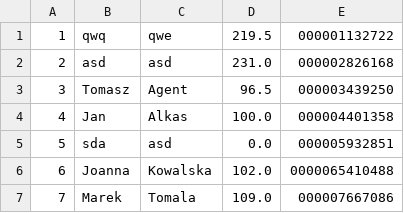
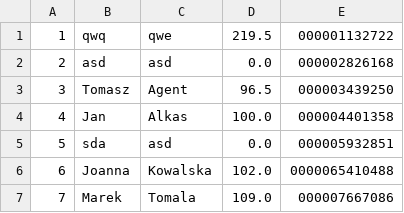
Before and after one commit to przemyslaw-pantol/bank_app, a CSV file: dane_bank.csv, drawn as a sheet; only a part is shown.

```diff
--- a/dane_bank.csv
+++ b/dane_bank.csv
@@ -1,3 +1,3 @@
 1,qwq,qwe,219.5,000001132722
-2,asd,asd,231.0,000002826168
+2,asd,asd,0.0,000002826168
 3,Tomasz,Agent,96.5,000003439250
```
Also changed, not shown: 4 other files.
